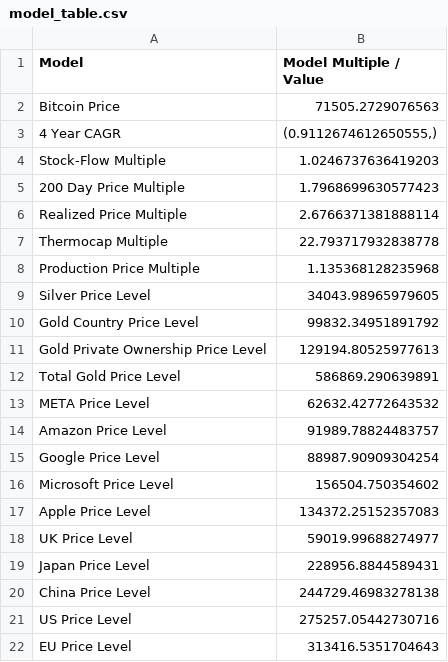
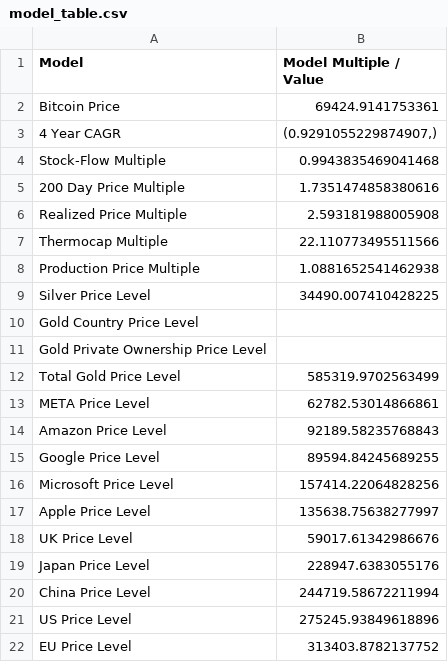
Before and after one commit to SecretSatoshis/Bitcoin-Difficulty-Report, a CSV file: model_table.csv, drawn as a sheet.

```diff
--- a/model_table.csv
+++ b/model_table.csv
@@ -1,22 +1,22 @@
 Model,Model Multiple / Value
-Bitcoin Price,71505.2729076563
-4 Year CAGR,"(0.9112674612650555,)"
-Stock-Flow Multiple,1.0246737636419203
-200 Day Price Multiple,1.7968699630577423
-Realized Price Multiple,2.6766371381888114
-Thermocap Multiple,22.793717932838778
-Production Price Multiple,1.135368128235968
-Silver Price Level,34043.98965979605
-Gold Country Price Level,99832.34951891792
-Gold Private Ownership Price Level,129194.80525977613
-Total Gold Price Level,586869.290639891
-META Price Level,62632.42772643532
-Amazon Price Level,91989.78824483757
-Google Price Level,88987.90909304254
-Microsoft Price Level,156504.750354602
-Apple Price Level,134372.25152357083
-UK Price Level,59019.99688274977
-Japan Price Level,228956.8844589431
-China Price Level,244729.46983278138
-US Price Level,275257.05442730716
-EU Price Level,313416.5351704643
+Bitcoin Price,69424.9141753361
+4 Year CAGR,"(0.9291055229874907,)"
+Stock-Flow Multiple,0.9943835469041468
+200 Day Price Multiple,1.7351474858380616
+Realized Price Multiple,2.593181988005908
+Thermocap Multiple,22.110773495511566
+Production Price Multiple,1.0881652541462938
+Silver Price Level,34490.007410428225
+Gold Country Price Level,
+Gold Private Ownership Price Level,
+Total Gold Price Level,585319.9702563499
+META Price Level,62782.53014866861
+Amazon Price Level,92189.58235768843
+Google Price Level,89594.84245689255
+Microsoft Price Level,157414.22064828256
+Apple Price Level,135638.75638277997
+UK Price Level,59017.61342986676
+Japan Price Level,228947.6383055176
+China Price Level,244719.58672211994
+US Price Level,275245.93849618896
+EU Price Level,313403.8782137752
```
Also changed, not shown: difficulty_table.csv, fundamentals_table.csv, 3 other files.
